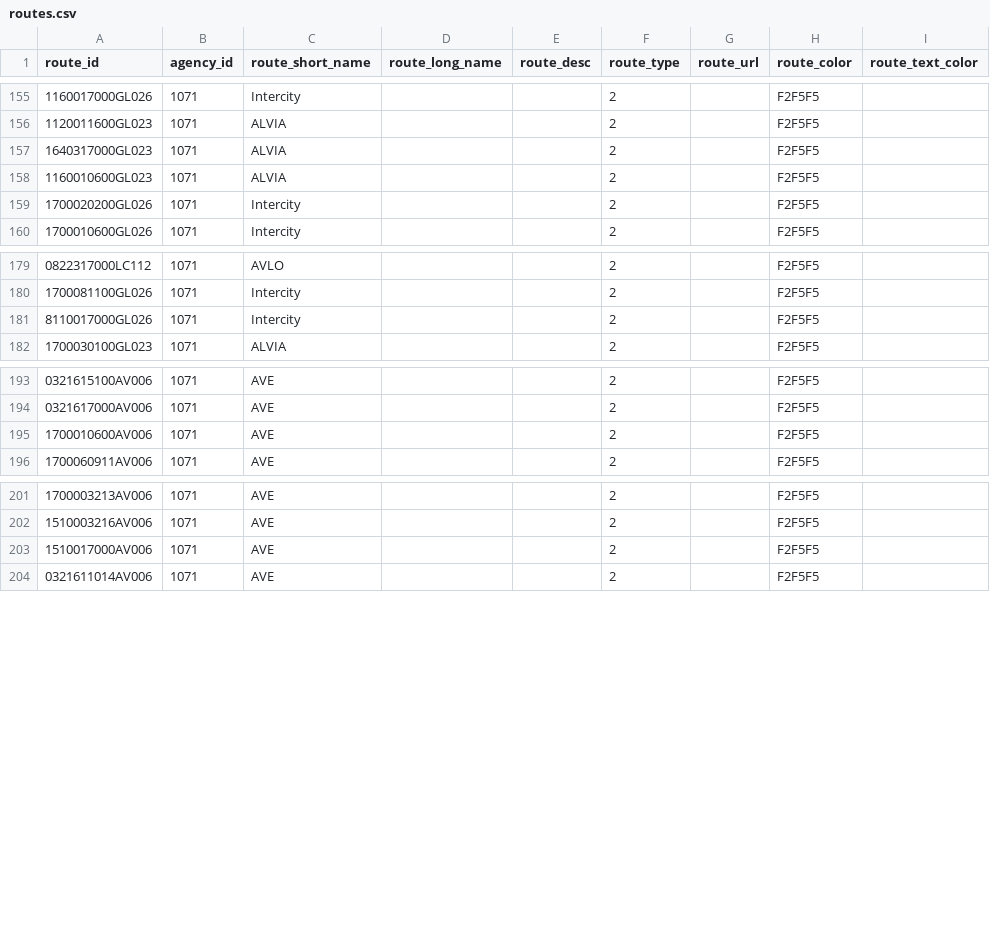
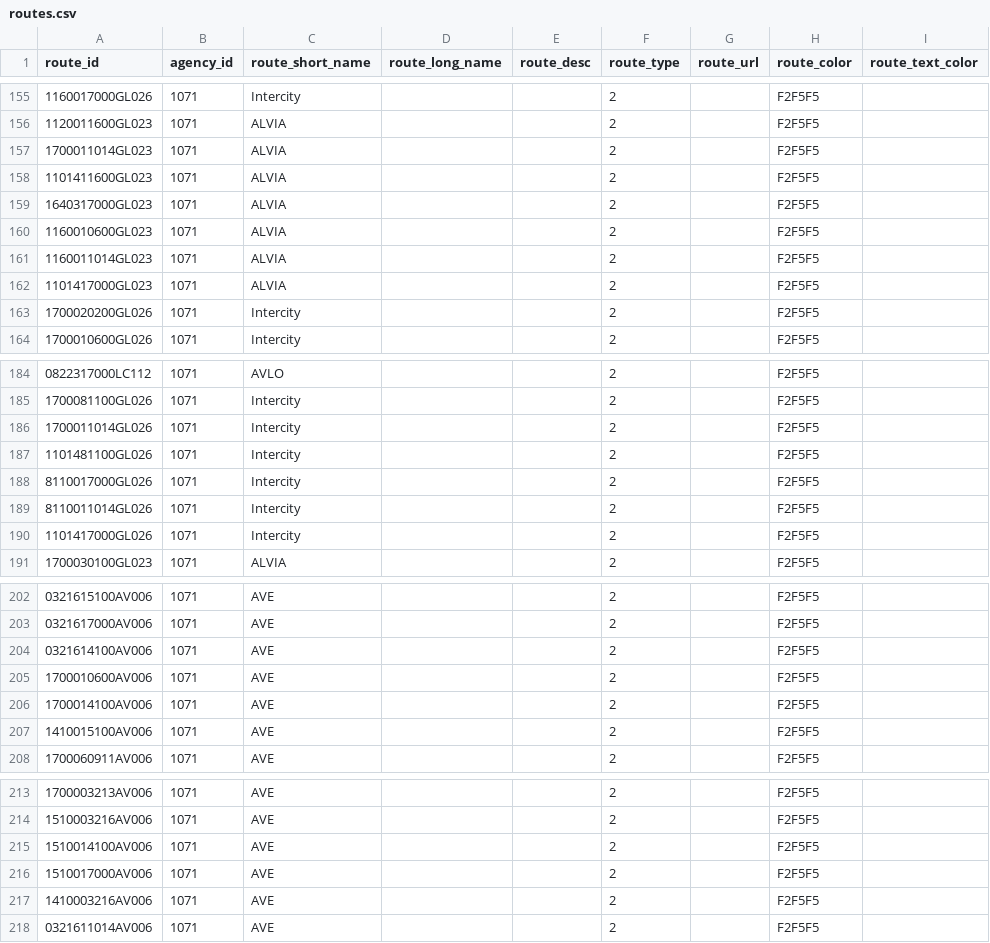
Before and after one commit to WireNext/laregorecorridogtfs, a CSV file: data_csv/routes.csv, drawn as a sheet; only a part is shown, gaps mark what is left out; the diff covers the shown part only; the diff names each change by its address in the sheet, - before the commit and + after, or states it on an @@ line.

```diff
--- a/data_csv/routes.csv
+++ b/data_csv/routes.csv
+row 157: 1700011014GL023 | 1071 | ALVIA |  |  | 2 |  | F2F5F5
+row 158: 1101411600GL023 | 1071 | ALVIA |  |  | 2 |  | F2F5F5
+row 161: 1160011014GL023 | 1071 | ALVIA |  |  | 2 |  | F2F5F5
+row 162: 1101417000GL023 | 1071 | ALVIA |  |  | 2 |  | F2F5F5
+row 186: 1700011014GL026 | 1071 | Intercity |  |  | 2 |  | F2F5F5
+row 187: 1101481100GL026 | 1071 | Intercity |  |  | 2 |  | F2F5F5
+row 189: 8110011014GL026 | 1071 | Intercity |  |  | 2 |  | F2F5F5
+row 190: 1101417000GL026 | 1071 | Intercity |  |  | 2 |  | F2F5F5
+row 204: 0321614100AV006 | 1071 | AVE |  |  | 2 |  | F2F5F5
+row 206: 1700014100AV006 | 1071 | AVE |  |  | 2 |  | F2F5F5
+row 207: 1410015100AV006 | 1071 | AVE |  |  | 2 |  | F2F5F5
+row 215: 1510014100AV006 | 1071 | AVE |  |  | 2 |  | F2F5F5
+row 217: 1410003216AV006 | 1071 | AVE |  |  | 2 |  | F2F5F5
```
Also changed, not shown: 1 added row and 2 removed rows elsewhere in this file, 4 other files.
